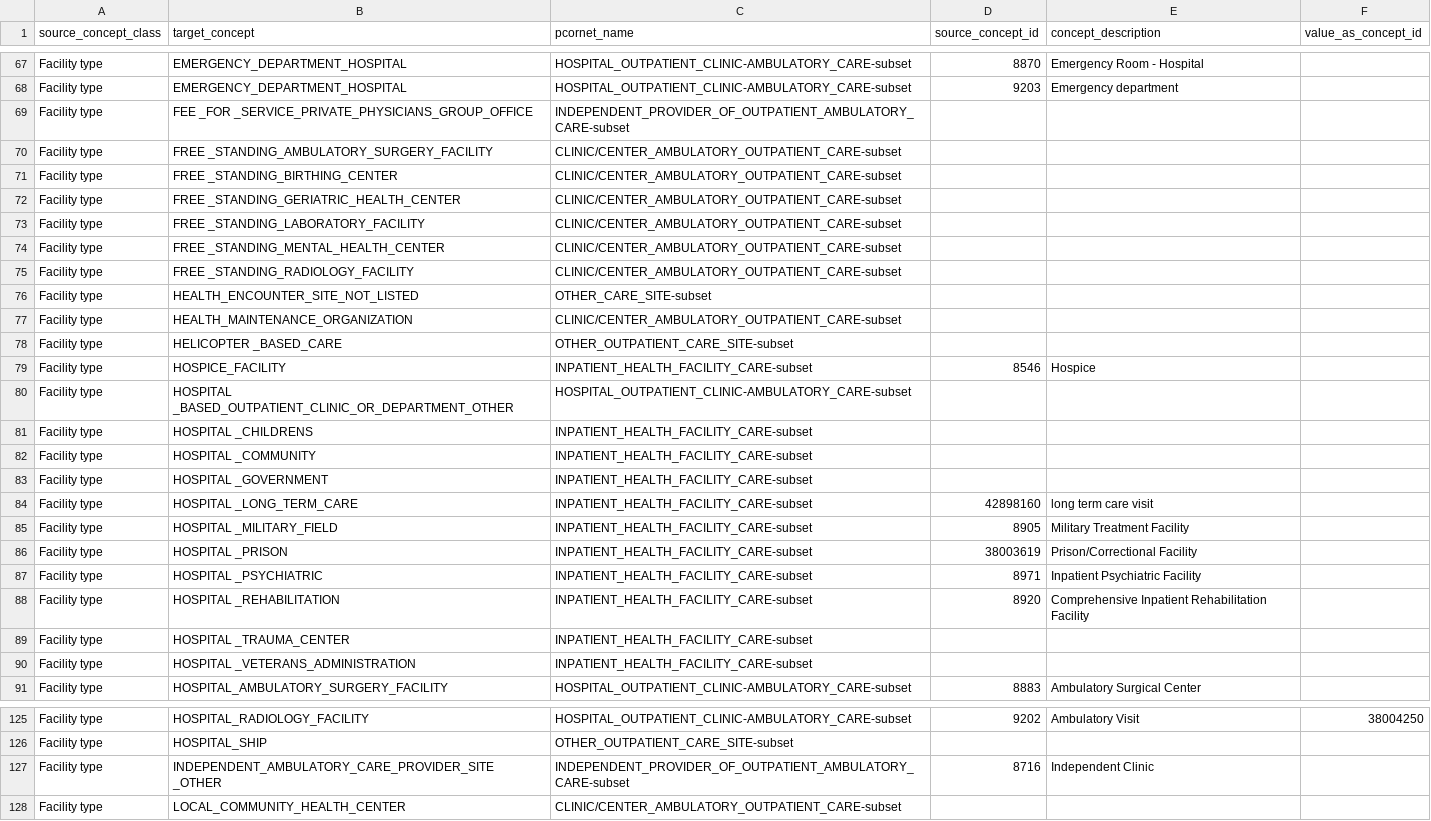
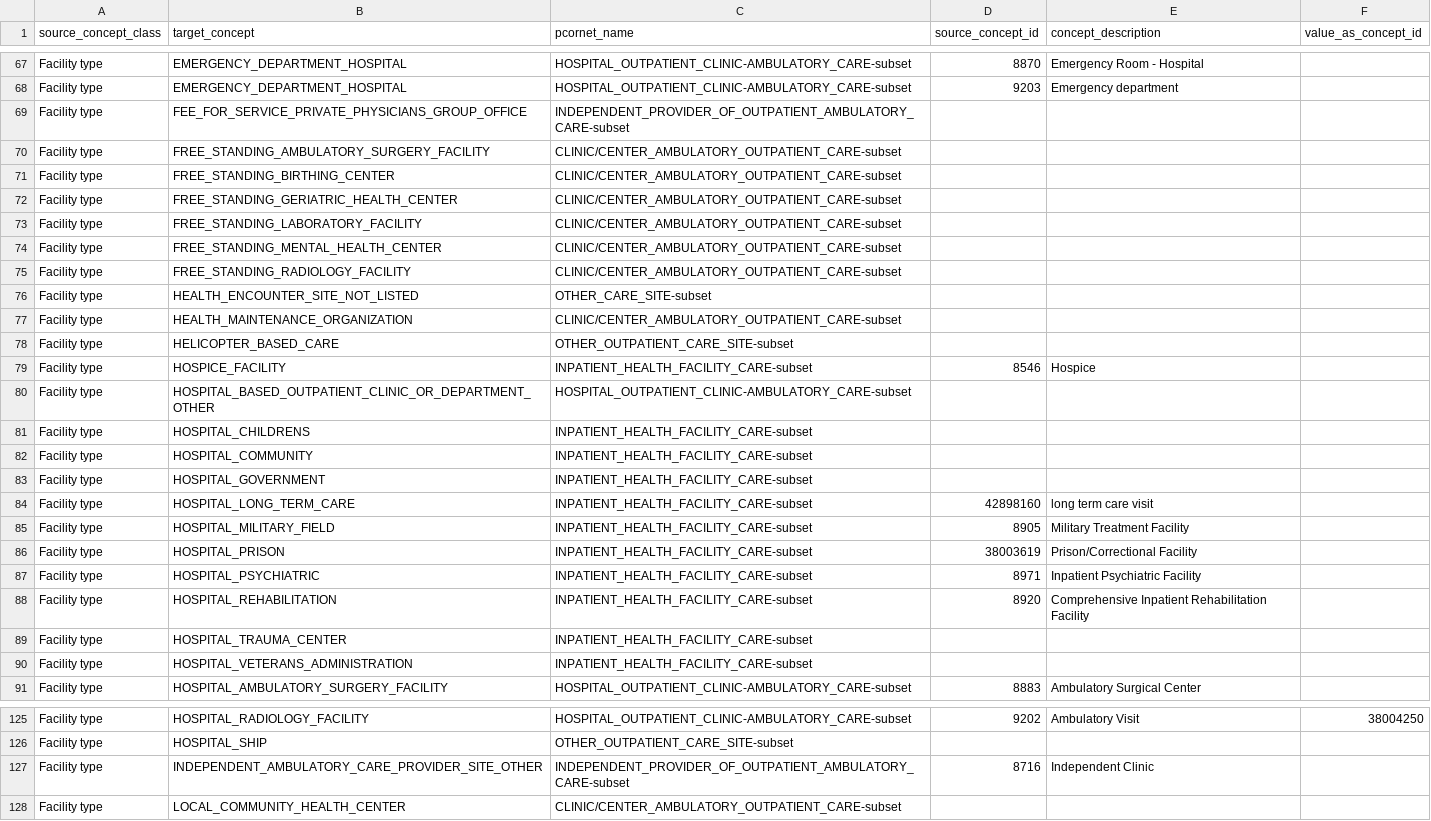
Before and after one commit to PEDSnet/pedsnetcdm_to_pcornetcdm, a CSV file: v2.9_to_v4.1/sql_etl/data/concept_map.csv, drawn as a sheet; only a part is shown, gaps mark what is left out; the diff covers the shown part only.

Commit message:
updating the facility map
PCO-358
Fixes #436
update the facility map for the extra space before underscore.

```diff
--- a/v2.9_to_v4.1/sql_etl/data/concept_map.csv
+++ b/v2.9_to_v4.1/sql_etl/data/concept_map.csv
@@ -68,24 +68,24 @@ Facility type,EMERGENCY_DEPARTMENT_HOSPITAL,HOSPITAL_OUTPATIENT_CLINIC-AMBULATOR
 Facility type,EMERGENCY_DEPARTMENT_HOSPITAL,HOSPITAL_OUTPATIENT_CLINIC-AMBULATORY_CARE-subset,9203,Emergency department,
-Facility type,FEE _FOR _SERVICE_PRIVATE_PHYSICIANS_GROUP_OFFICE,INDEPENDENT_PROVIDER_OF_OUTPATIENT_AMBULATORY_CARE-subset,,,
-Facility type,FREE _STANDING_AMBULATORY_SURGERY_FACILITY,CLINIC/CENTER_AMBULATORY_OUTPATIENT_CARE-subset,,,
-Facility type,FREE _STANDING_BIRTHING_CENTER,CLINIC/CENTER_AMBULATORY_OUTPATIENT_CARE-subset,,,
-Facility type,FREE _STANDING_GERIATRIC_HEALTH_CENTER,CLINIC/CENTER_AMBULATORY_OUTPATIENT_CARE-subset,,,
-Facility type,FREE _STANDING_LABORATORY_FACILITY,CLINIC/CENTER_AMBULATORY_OUTPATIENT_CARE-subset,,,
-Facility type,FREE _STANDING_MENTAL_HEALTH_CENTER,CLINIC/CENTER_AMBULATORY_OUTPATIENT_CARE-subset,,,
-Facility type,FREE _STANDING_RADIOLOGY_FACILITY,CLINIC/CENTER_AMBULATORY_OUTPATIENT_CARE-subset,,,
+Facility type,FEE_FOR_SERVICE_PRIVATE_PHYSICIANS_GROUP_OFFICE,INDEPENDENT_PROVIDER_OF_OUTPATIENT_AMBULATORY_CARE-subset,,,
+Facility type,FREE_STANDING_AMBULATORY_SURGERY_FACILITY,CLINIC/CENTER_AMBULATORY_OUTPATIENT_CARE-subset,,,
+Facility type,FREE_STANDING_BIRTHING_CENTER,CLINIC/CENTER_AMBULATORY_OUTPATIENT_CARE-subset,,,
+Facility type,FREE_STANDING_GERIATRIC_HEALTH_CENTER,CLINIC/CENTER_AMBULATORY_OUTPATIENT_CARE-subset,,,
+Facility type,FREE_STANDING_LABORATORY_FACILITY,CLINIC/CENTER_AMBULATORY_OUTPATIENT_CARE-subset,,,
+Facility type,FREE_STANDING_MENTAL_HEALTH_CENTER,CLINIC/CENTER_AMBULATORY_OUTPATIENT_CARE-subset,,,
+Facility type,FREE_STANDING_RADIOLOGY_FACILITY,CLINIC/CENTER_AMBULATORY_OUTPATIENT_CARE-subset,,,
 Facility type,HEALTH_ENCOUNTER_SITE_NOT_LISTED,OTHER_CARE_SITE-subset,,,
 Facility type,HEALTH_MAINTENANCE_ORGANIZATION,CLINIC/CENTER_AMBULATORY_OUTPATIENT_CARE-subset,,,
-Facility type,HELICOPTER _BASED_CARE,OTHER_OUTPATIENT_CARE_SITE-subset,,,
+Facility type,HELICOPTER_BASED_CARE,OTHER_OUTPATIENT_CARE_SITE-subset,,,
 Facility type,HOSPICE_FACILITY,INPATIENT_HEALTH_FACILITY_CARE-subset,8546,Hospice,
-Facility type,HOSPITAL _BASED_OUTPATIENT_CLINIC_OR_DEPARTMENT_OTHER,HOSPITAL_OUTPATIENT_CLINIC-AMBULATORY_CARE-subset,,,
-Facility type,HOSPITAL _CHILDRENS,INPATIENT_HEALTH_FACILITY_CARE-subset,,,
-Facility type,HOSPITAL _COMMUNITY,INPATIENT_HEALTH_FACILITY_CARE-subset,,,
-Facility type,HOSPITAL _GOVERNMENT,INPATIENT_HEALTH_FACILITY_CARE-subset,,,
-Facility type,HOSPITAL _LONG_TERM_CARE,INPATIENT_HEALTH_FACILITY_CARE-subset,42898160,long term care visit,
-Facility type,HOSPITAL _MILITARY_FIELD,INPATIENT_HEALTH_FACILITY_CARE-subset,8905,Military Treatment Facility,
-Facility type,HOSPITAL _PRISON,INPATIENT_HEALTH_FACILITY_CARE-subset,38003619,Prison/Correctional Facility,
-Facility type,HOSPITAL _PSYCHIATRIC,INPATIENT_HEALTH_FACILITY_CARE-subset,8971,Inpatient Psychiatric Facility,
-Facility type,HOSPITAL _REHABILITATION,INPATIENT_HEALTH_FACILITY_CARE-subset,8920,Comprehensive Inpatient Rehabilitation Facility,
-Facility type,HOSPITAL _TRAUMA_CENTER,INPATIENT_HEALTH_FACILITY_CARE-subset,,,
-Facility type,HOSPITAL _VETERANS_ADMINISTRATION,INPATIENT_HEALTH_FACILITY_CARE-subset,,,
+Facility type,HOSPITAL_BASED_OUTPATIENT_CLINIC_OR_DEPARTMENT_OTHER,HOSPITAL_OUTPATIENT_CLINIC-AMBULATORY_CARE-subset,,,
+Facility type,HOSPITAL_CHILDRENS,INPATIENT_HEALTH_FACILITY_CARE-subset,,,
+Facility type,HOSPITAL_COMMUNITY,INPATIENT_HEALTH_FACILITY_CARE-subset,,,
+Facility type,HOSPITAL_GOVERNMENT,INPATIENT_HEALTH_FACILITY_CARE-subset,,,
+Facility type,HOSPITAL_LONG_TERM_CARE,INPATIENT_HEALTH_FACILITY_CARE-subset,42898160,long term care visit,
+Facility type,HOSPITAL_MILITARY_FIELD,INPATIENT_HEALTH_FACILITY_CARE-subset,8905,Military Treatment Facility,
+Facility type,HOSPITAL_PRISON,INPATIENT_HEALTH_FACILITY_CARE-subset,38003619,Prison/Correctional Facility,
+Facility type,HOSPITAL_PSYCHIATRIC,INPATIENT_HEALTH_FACILITY_CARE-subset,8971,Inpatient Psychiatric Facility,
+Facility type,HOSPITAL_REHABILITATION,INPATIENT_HEALTH_FACILITY_CARE-subset,8920,Comprehensive Inpatient Rehabilitation Facility,
+Facility type,HOSPITAL_TRAUMA_CENTER,INPATIENT_HEALTH_FACILITY_CARE-subset,,,
+Facility type,HOSPITAL_VETERANS_ADMINISTRATION,INPATIENT_HEALTH_FACILITY_CARE-subset,,,
 Facility type,HOSPITAL_AMBULATORY_SURGERY_FACILITY,HOSPITAL_OUTPATIENT_CLINIC-AMBULATORY_CARE-subset,8883,Ambulatory Surgical Center,
@@ -126,3 +126,3 @@ Facility type,HOSPITAL_RADIOLOGY_FACILITY,HOSPITAL_OUTPATIENT_CLINIC-AMBULATORY_
 Facility type,HOSPITAL_SHIP,OTHER_OUTPATIENT_CARE_SITE-subset,,,
-Facility type,INDEPENDENT_AMBULATORY_CARE_PROVIDER_SITE _OTHER,INDEPENDENT_PROVIDER_OF_OUTPATIENT_AMBULATORY_CARE-subset,8716,Independent Clinic,
+Facility type,INDEPENDENT_AMBULATORY_CARE_PROVIDER_SITE_OTHER,INDEPENDENT_PROVIDER_OF_OUTPATIENT_AMBULATORY_CARE-subset,8716,Independent Clinic,
 Facility type,LOCAL_COMMUNITY_HEALTH_CENTER,CLINIC/CENTER_AMBULATORY_OUTPATIENT_CARE-subset,,,
```
Also changed, not shown: 4 edited cells elsewhere in this file.
